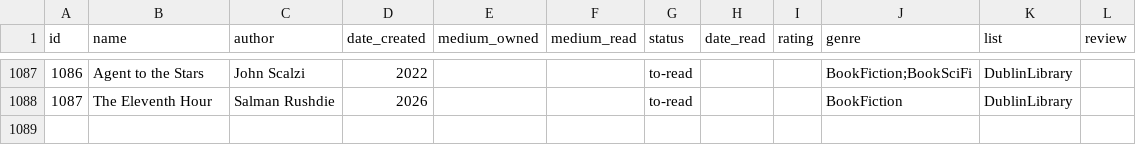
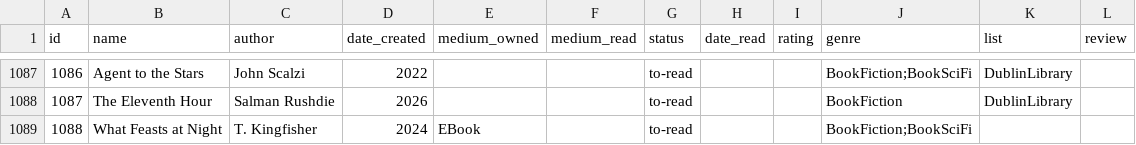
Before and after one commit to coolharsh55/harshp.com, a CSV file: code/content/hobbies/books.csv, drawn as a sheet; only a part is shown, gaps mark what is left out; the diff names each change by its address in the sheet, - before the commit and + after, or states it on an @@ line.

Commit message:
books: updates

```diff
--- a/code/content/hobbies/books.csv
+++ b/code/content/hobbies/books.csv
+row 1089: 1088 | What Feasts at Night | T. Kingfisher | 2024 | EBook |  | to-read |  |  | BookFiction;BookSciFi
```
Also changed, not shown: 7 other files.
